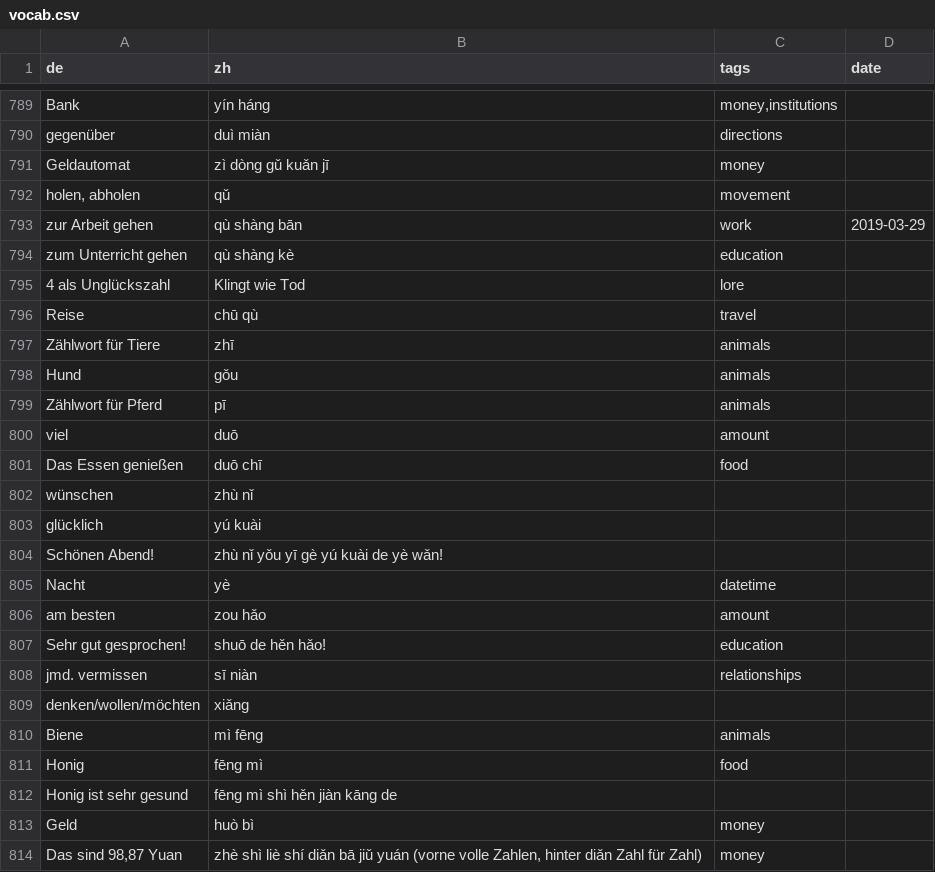
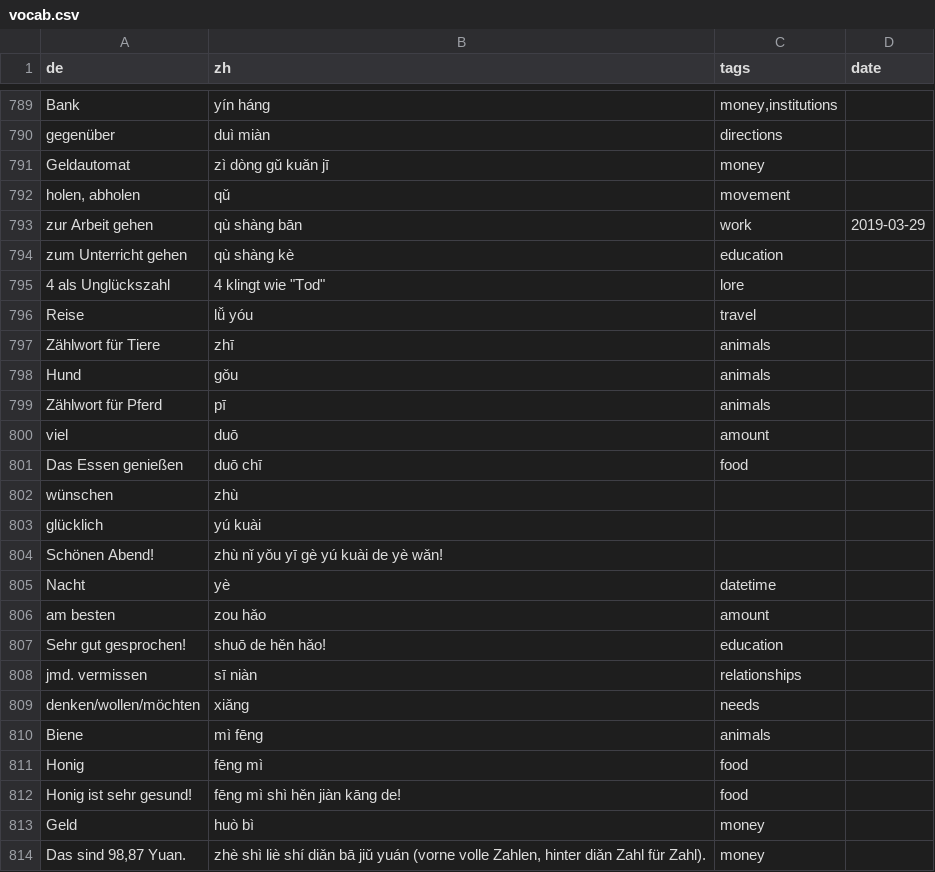
Before and after one commit to pojntfx/chinese-notes, a CSV file: src/data/vocab.csv, drawn as a sheet; only a part is shown, gaps mark what is left out.

Commit message:
refactor(chinese-notes): Correct vocab

```diff
--- a/src/data/vocab.csv
+++ b/src/data/vocab.csv
@@ -794,4 +794,4 @@ zur Arbeit gehen;qù shàng bān;work;2019-03-29
 zum Unterricht gehen;qù shàng kè;education;
-4 als Unglückszahl;Klingt wie Tod;lore;
-Reise;chū qù;travel;
+4 als Unglückszahl;4 klingt wie "Tod";lore;
+Reise;lǚ yóu;travel;
 Zählwort für Tiere;zhī;animals;
@@ -801,3 +801,3 @@ viel;duō;amount;
 Das Essen genießen;duō chī;food;
-wünschen;zhù nǐ;
+wünschen;zhù;
 glücklich;yú kuài;
@@ -808,7 +808,7 @@ Sehr gut gesprochen!;shuō de hěn hǎo!;education;
 jmd. vermissen;sī niàn;relationships;
-denken/wollen/möchten;xiǎng;
+denken/wollen/möchten;xiǎng;needs;
 Biene;mì fēng;animals;
 Honig;fēng mì;food;
-Honig ist sehr gesund;fēng mì shì hěn jiàn kāng de;
+Honig ist sehr gesund!;fēng mì shì hěn jiàn kāng de!;food;
 Geld;huò bì;money;
-Das sind 98,87 Yuan;zhè shì liè shí diǎn bā jiǔ yuán (vorne volle Zahlen, hinter diǎn Zahl für Zahl);money;
+Das sind 98,87 Yuan.;zhè shì liè shí diǎn bā jiǔ yuán (vorne volle Zahlen, hinter diǎn Zahl für Zahl).;money;
```
